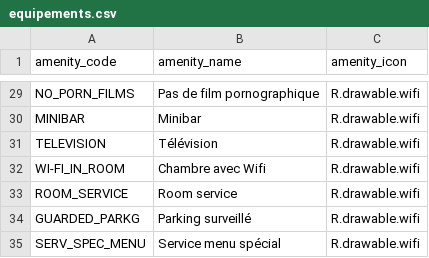
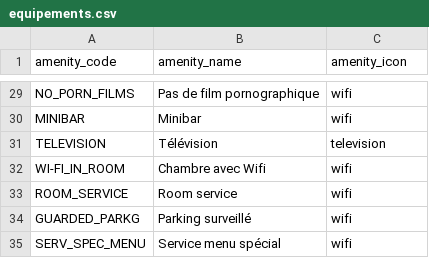
Before and after one commit to noemielemaire98/Tripin3, a CSV file: app/src/main/res/raw/equipements.csv, drawn as a sheet; only a part is shown, gaps mark what is left out; the diff covers the shown part only; the diff names each change by its address in the sheet, - before the commit and + after, or states it on an @@ line.

```diff
--- a/app/src/main/res/raw/equipements.csv
+++ b/app/src/main/res/raw/equipements.csv
-C29:C30 (amenity_icon): R.drawable.wifi
+C29:C30 (amenity_icon): wifi
-C31 (amenity_icon): R.drawable.wifi
+C31 (amenity_icon): television
-C32:C35 (amenity_icon): R.drawable.wifi
+C32:C35 (amenity_icon): wifi
```
Also changed, not shown: 27 edited cells elsewhere in this file, 22 other files.
